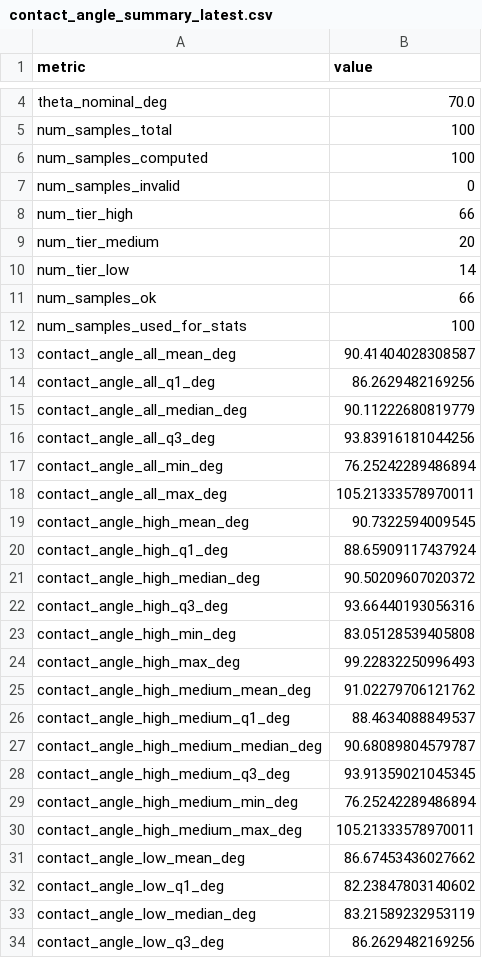
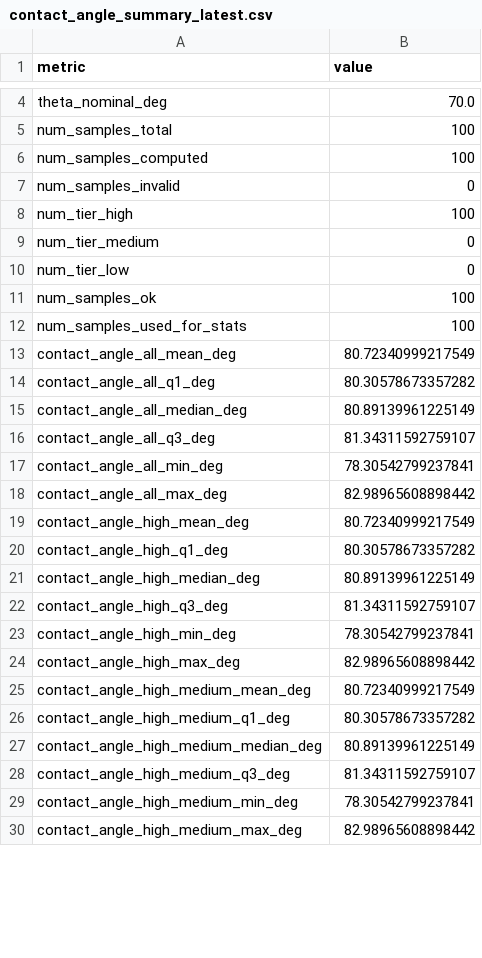
Before and after one commit to elvis-aguero/openfoam-test, a CSV file: case_H0.0082_D0.0083_flat_tilt_T0.0_m0.0001/postProcessing/interface/contact_angle_summary_latest.csv, drawn as a sheet; only a part is shown, gaps mark what is left out; the diff covers the shown part only.

```diff
--- a/case_H0.0082_D0.0083_flat_tilt_T0.0_m0.0001/postProcessing/interface/contact_angle_summary_latest.csv
+++ b/case_H0.0082_D0.0083_flat_tilt_T0.0_m0.0001/postProcessing/interface/contact_angle_summary_latest.csv
@@ -7,28 +7,24 @@ num_samples_computed,100
 num_samples_invalid,0
-num_tier_high,66
-num_tier_medium,20
-num_tier_low,14
-num_samples_ok,66
+num_tier_high,100
+num_tier_medium,0
+num_tier_low,0
+num_samples_ok,100
 num_samples_used_for_stats,100
-contact_angle_all_mean_deg,90.41404028308587
-contact_angle_all_q1_deg,86.2629482169256
-contact_angle_all_median_deg,90.11222680819779
-contact_angle_all_q3_deg,93.83916181044256
-contact_angle_all_min_deg,76.25242289486894
-contact_angle_all_max_deg,105.21333578970011
-contact_angle_high_mean_deg,90.7322594009545
-contact_angle_high_q1_deg,88.65909117437924
-contact_angle_high_median_deg,90.50209607020372
-contact_angle_high_q3_deg,93.66440193056316
-contact_angle_high_min_deg,83.05128539405808
-contact_angle_high_max_deg,99.22832250996493
-contact_angle_high_medium_mean_deg,91.02279706121762
-contact_angle_high_medium_q1_deg,88.4634088849537
-contact_angle_high_medium_median_deg,90.68089804579787
-contact_angle_high_medium_q3_deg,93.91359021045345
-contact_angle_high_medium_min_deg,76.25242289486894
-contact_angle_high_medium_max_deg,105.21333578970011
-contact_angle_low_mean_deg,86.67453436027662
-contact_angle_low_q1_deg,82.23847803140602
-contact_angle_low_median_deg,83.21589232953119
-contact_angle_low_q3_deg,86.2629482169256
+contact_angle_all_mean_deg,80.72340999217549
+contact_angle_all_q1_deg,80.30578673357282
+contact_angle_all_median_deg,80.89139961225149
+contact_angle_all_q3_deg,81.34311592759107
+contact_angle_all_min_deg,78.30542799237841
+contact_angle_all_max_deg,82.98965608898442
+contact_angle_high_mean_deg,80.72340999217549
+contact_angle_high_q1_deg,80.30578673357282
+contact_angle_high_median_deg,80.89139961225149
+contact_angle_high_q3_deg,81.34311592759107
+contact_angle_high_min_deg,78.30542799237841
+contact_angle_high_max_deg,82.98965608898442
+contact_angle_high_medium_mean_deg,80.72340999217549
+contact_angle_high_medium_q1_deg,80.30578673357282
+contact_angle_high_medium_median_deg,80.89139961225149
+contact_angle_high_medium_q3_deg,81.34311592759107
+contact_angle_high_medium_min_deg,78.30542799237841
+contact_angle_high_medium_max_deg,82.98965608898442
```
Also changed, not shown: 2 removed rows and 9 edited cells elsewhere in this file, case_H0.0082_D0.0083_flat_tilt_T0.0_m0.0001/postProcessing/interface/contact_angle_quality_report_latest.csv, case_H0.0082_D0.0083_flat_tilt_T0.0_m0.0001/postProcessing/interface/contact_angle_samples_latest.csv, 38 other files.
